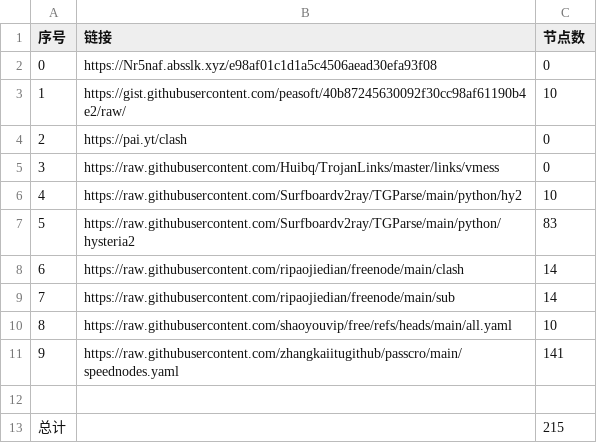
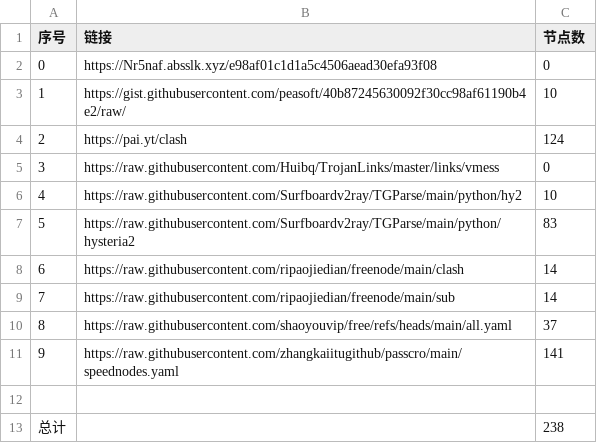
Before and after one commit to chengaopan/NoMoreWalls, a CSV file: list_result.csv, drawn as a sheet.

```diff
--- a/list_result.csv
+++ b/list_result.csv
@@ -3,3 +3,3 @@
 1,https://gist.githubusercontent.com/peasoft/40b87245630092f30cc98af61190b4e2/raw/,10
-2,https://pai.yt/clash,0
+2,https://pai.yt/clash,124
 3,https://raw.githubusercontent.com/Huibq/TrojanLinks/master/links/vmess,0
@@ -9,5 +9,5 @@
 7,https://raw.githubusercontent.com/ripaojiedian/freenode/main/sub,14
-8,https://raw.githubusercontent.com/shaoyouvip/free/refs/heads/main/all.yaml,10
+8,https://raw.githubusercontent.com/shaoyouvip/free/refs/heads/main/all.yaml,37
 9,https://raw.githubusercontent.com/zhangkaiitugithub/passcro/main/speednodes.yaml,141
 
-总计,,215
+总计,,238
```
Also changed, not shown: 19 other files.
